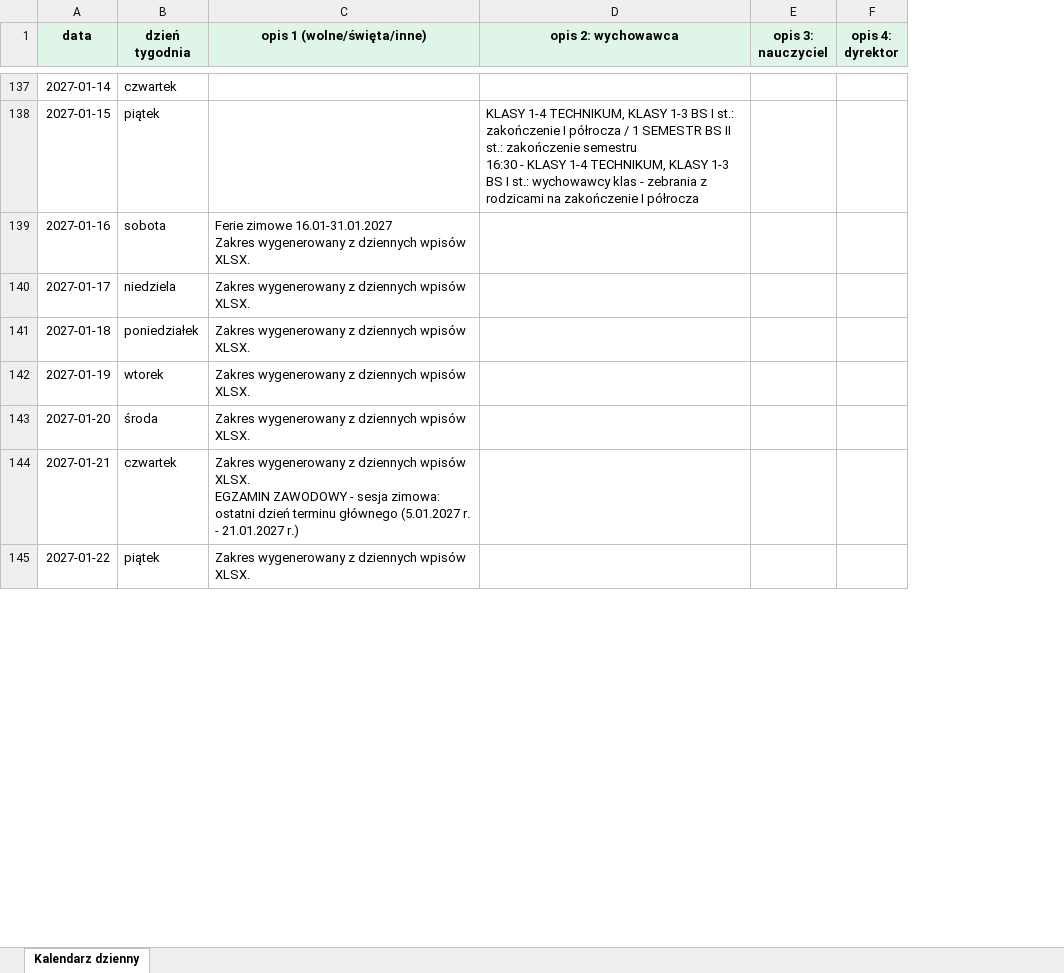
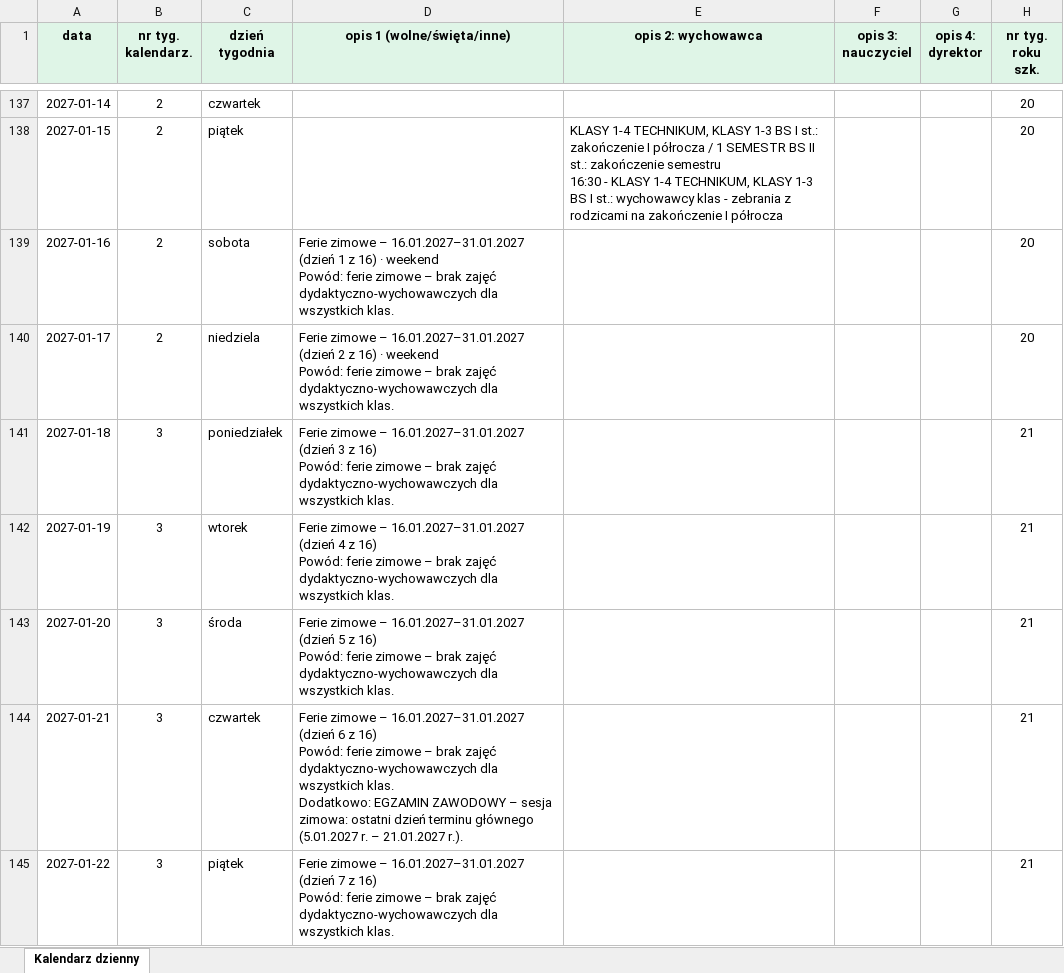
Before and after one commit to adeodatus11/zastepstwa, an Excel workbook: kalendarz_dzienny_role_2026_2027.xlsx, sheet Kalendarz dzienny, drawn as a sheet; only a part is shown, gaps mark what is left out; values as stored, in another font and other column widths than the file's, no borders; conditional formats not drawn; addresses are those after the commit; ↵ is a line break in a cell; the diff covers the shown part only; the diff names each change by its address in the sheet, - before the commit and + after, or states it on an @@ line.

Commit message:
Update school calendar data and export links

```diff
--- a/kalendarz_dzienny_role_2026_2027.xlsx (sheet Kalendarz dzienny)
+++ b/kalendarz_dzienny_role_2026_2027.xlsx (sheet Kalendarz dzienny)
+column B (nr tyg. kalendarz.), rows 137-145: 2 | 2 | 2 | 2 | 3 | 3 | 3 | 3 | 3
+column H (nr tyg. roku szk.), rows 137-145: 20 | 20 | 20 | 20 | 21 | 21 | 21 | 21 | 21
-D139 (opis 1 (wolne/święta/inne)): Ferie zimowe 16.01-31.01.2027 ↵ Zakres wygenerowany z dziennych wpisów XLSX.
+D139 (opis 1 (wolne/święta/inne)): Ferie zimowe – 16.01.2027–31.01.2027 (dzień 1 z 16) · weekend ↵ Powód: ferie zimowe – brak zajęć dydaktyczno-wychowawczych dla wszystkich klas.
-D140 (opis 1 (wolne/święta/inne)): Zakres wygenerowany z dziennych wpisów XLSX.
+D140 (opis 1 (wolne/święta/inne)): Ferie zimowe – 16.01.2027–31.01.2027 (dzień 2 z 16) · weekend ↵ Powód: ferie zimowe – brak zajęć dydaktyczno-wychowawczych dla wszystkich klas.
-D141 (opis 1 (wolne/święta/inne)): Zakres wygenerowany z dziennych wpisów XLSX.
+D141 (opis 1 (wolne/święta/inne)): Ferie zimowe – 16.01.2027–31.01.2027 (dzień 3 z 16) ↵ Powód: ferie zimowe – brak zajęć dydaktyczno-wychowawczych dla wszystkich klas.
-D142 (opis 1 (wolne/święta/inne)): Zakres wygenerowany z dziennych wpisów XLSX.
+D142 (opis 1 (wolne/święta/inne)): Ferie zimowe – 16.01.2027–31.01.2027 (dzień 4 z 16) ↵ Powód: ferie zimowe – brak zajęć dydaktyczno-wychowawczych dla wszystkich klas.
-D143 (opis 1 (wolne/święta/inne)): Zakres wygenerowany z dziennych wpisów XLSX.
+D143 (opis 1 (wolne/święta/inne)): Ferie zimowe – 16.01.2027–31.01.2027 (dzień 5 z 16) ↵ Powód: ferie zimowe – brak zajęć dydaktyczno-wychowawczych dla wszystkich klas.
-D144 (opis 1 (wolne/święta/inne)): Zakres wygenerowany z dziennych wpisów XLSX. ↵ EGZAMIN ZAWODOWY - sesja zimowa: ostatni dzień terminu głównego (5.01.2027 r. - 21.01.2027 r.)
+D144 (opis 1 (wolne/święta/inne)): Ferie zimowe – 16.01.2027–31.01.2027 (dzień 6 z 16) ↵ Powód: ferie zimowe – brak zajęć dydaktyczno-wychowawczych dla wszystkich klas. ↵ Dodatkowo: EGZAMIN ZAWODOWY – sesja zimowa: ostatni dzień terminu głównego (5.01.2027 r. – 21.01.2027 r.).
-D145 (opis 1 (wolne/święta/inne)): Zakres wygenerowany z dziennych wpisów XLSX.
+D145 (opis 1 (wolne/święta/inne)): Ferie zimowe – 16.01.2027–31.01.2027 (dzień 7 z 16) ↵ Powód: ferie zimowe – brak zajęć dydaktyczno-wychowawczych dla wszystkich klas.
```
Also changed, not shown: 78 edited cells elsewhere in this sheet, 2 other files.
